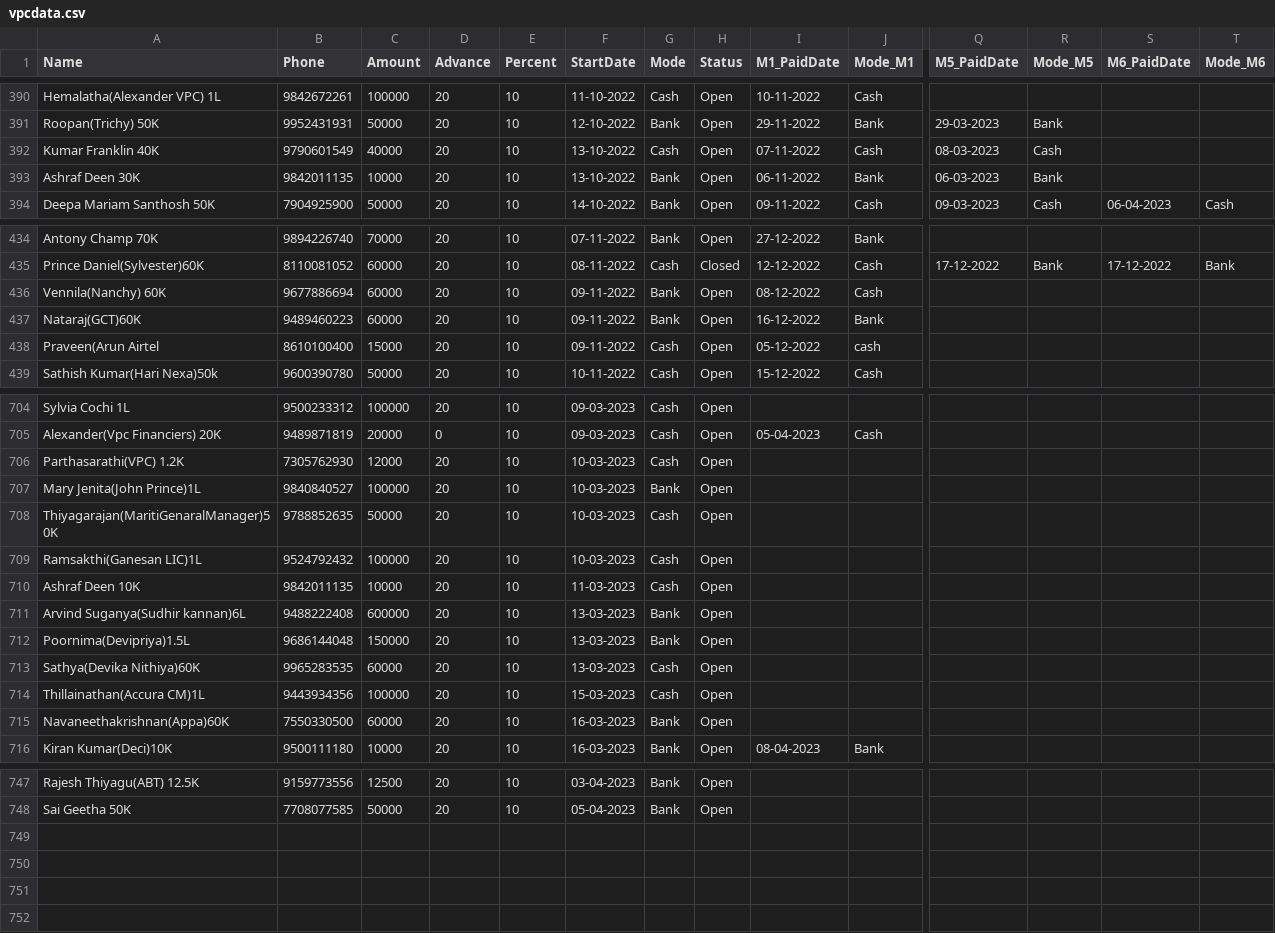
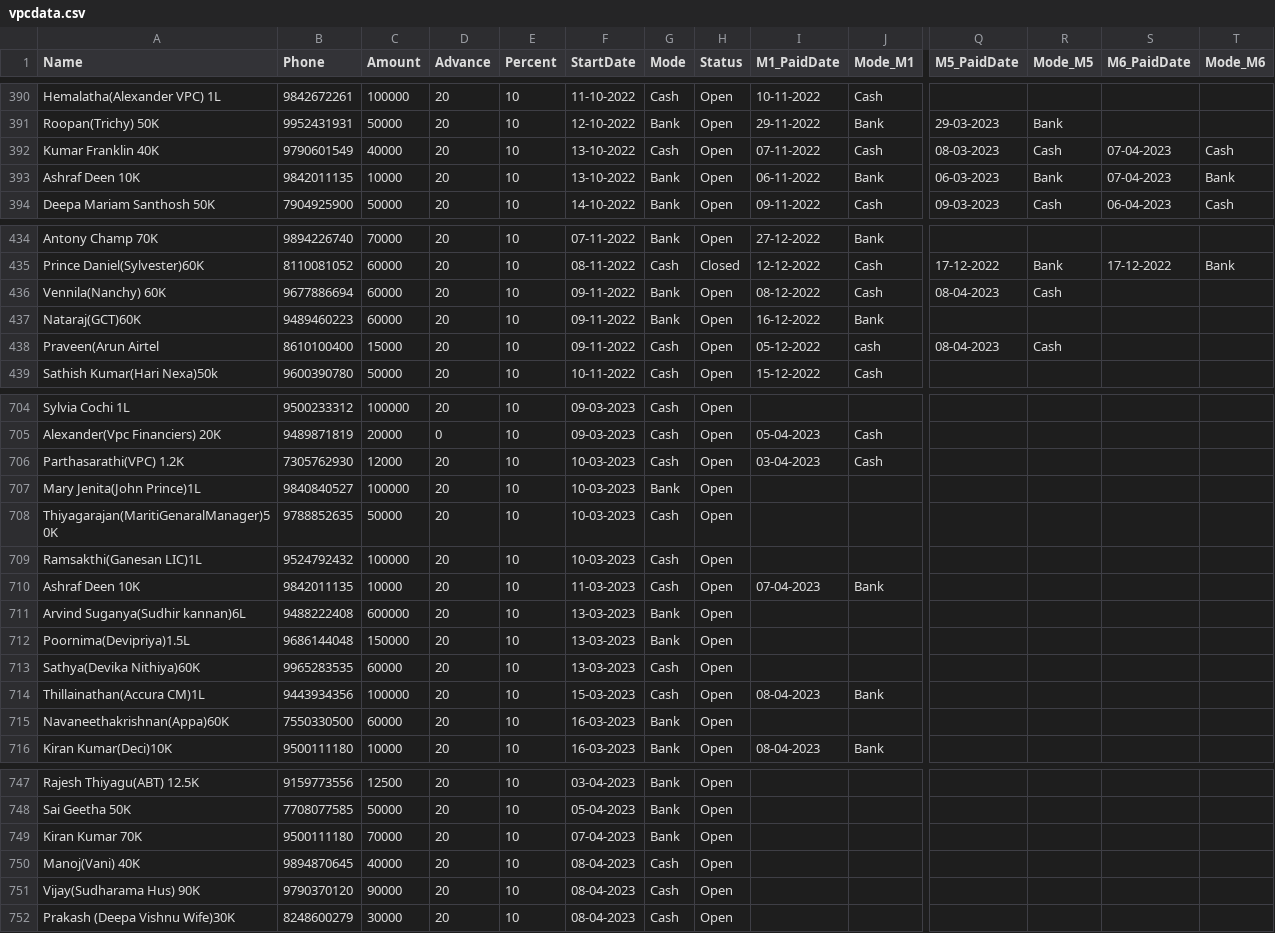
Before and after one commit to vpcfinanciers/vpc, a CSV file: vpcdata.csv, drawn as a sheet; only a part is shown, gaps mark what is left out; rows hold the shown columns only; the diff covers the shown part only; the diff names each change by its address in the sheet, - before the commit and + after, or states it on an @@ line.

Commit message:
Update vpcdata.csv

```diff
--- a/vpcdata.csv
+++ b/vpcdata.csv
-S392:S393 (M6_PaidDate): (empty)
+S392:S393 (M6_PaidDate): 07-04-2023
-T392 (Mode_M6): (empty)
+T392 (Mode_M6): Cash
-A393 (Name): Ashraf Deen 30K
+A393 (Name): Ashraf Deen 10K
-T393 (Mode_M6): (empty)
+T393 (Mode_M6): Bank
-Q436 (M5_PaidDate): (empty)
+Q436 (M5_PaidDate): 08-04-2023
-R436 (Mode_M5): (empty)
+R436 (Mode_M5): Cash
-Q438 (M5_PaidDate): (empty)
+Q438 (M5_PaidDate): 08-04-2023
-R438 (Mode_M5): (empty)
+R438 (Mode_M5): Cash
-I706 (M1_PaidDate): (empty)
+I706 (M1_PaidDate): 03-04-2023
-J706 (Mode_M1): (empty)
+J706 (Mode_M1): Cash
-I710 (M1_PaidDate): (empty)
+I710 (M1_PaidDate): 07-04-2023
-J710 (Mode_M1): (empty)
+J710 (Mode_M1): Bank
-I714 (M1_PaidDate): (empty)
+I714 (M1_PaidDate): 08-04-2023
-J714 (Mode_M1): (empty)
+J714 (Mode_M1): Bank
+row 749: Kiran Kumar 70K | 9500111180 | 70000 | 20 | 10 | 07-04-2023 | Bank | Open
+row 750: Manoj(Vani) 40K | 9894870645 | 40000 | 20 | 10 | 08-04-2023 | Cash | Open
+row 751: Vijay(Sudharama Hus) 90K | 9790370120 | 90000 | 20 | 10 | 08-04-2023 | Cash | Open
+row 752: Prakash (Deepa Vishnu Wife)30K | 8248600279 | 30000 | 20 | 10 | 08-04-2023 | Cash | Open
```
Also changed, not shown: 55 edited cells elsewhere in this file.
